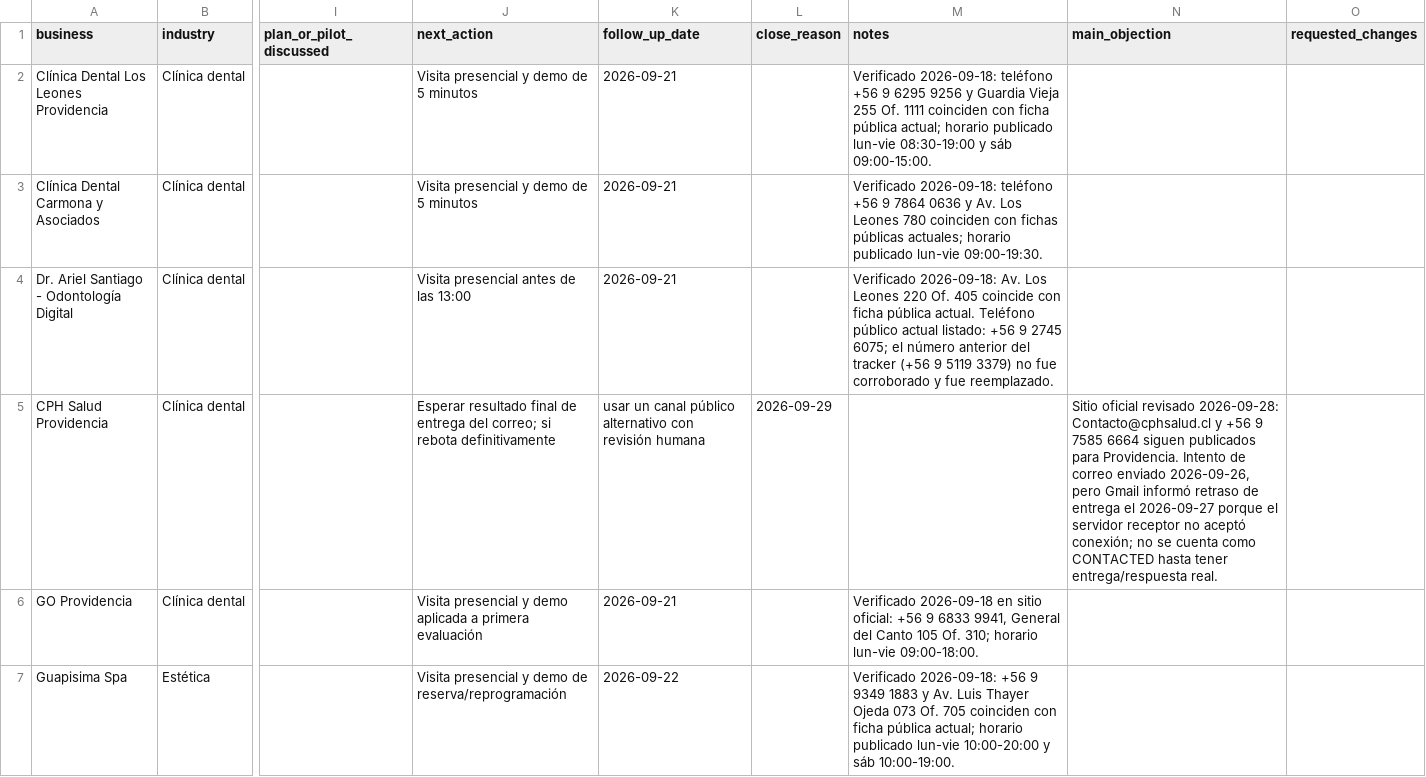
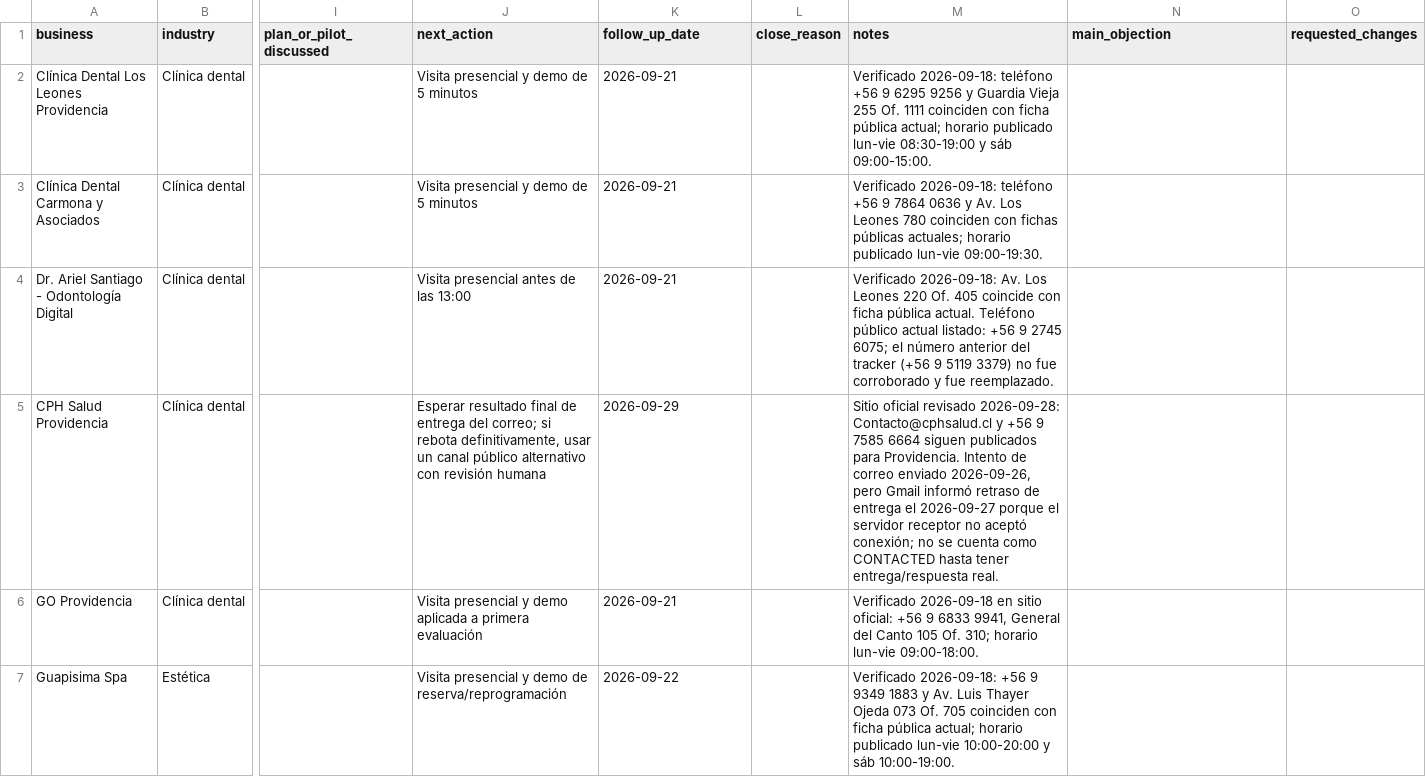
Before and after one commit to Nicricht/helvoca, a CSV file: docs/FIRST_PROSPECTS_TRACKER.csv, drawn as a sheet; only a part is shown, gaps mark what is left out; the diff names each change by its address in the sheet, - before the commit and + after, or states it on an @@ line.

Commit message:
ops: prepare first-customer launch queue (#759)
* fix(ops): repair first-prospect tracker CSV row

* docs(ops): define first-customer launch board

```diff
--- a/docs/FIRST_PROSPECTS_TRACKER.csv
+++ b/docs/FIRST_PROSPECTS_TRACKER.csv
-J5 (next_action): …si rebota definitivamente
+J5 (next_action): …si rebota definitivamente, usar un canal público alternativo con revisión humana
-K5 (follow_up_date): usar un canal público alternativo con revisión humana
+K5 (follow_up_date): 2026-09-29
-L5 (close_reason): 2026-09-29
+L5 (close_reason): (empty)
-M5 (notes): (empty)
+M5 (notes): Sitio oficial revisado 2026-09-28: Contacto@cphsalud.cl y +56 9 7585 6664 siguen publicados para Providencia. Intento de correo enviado 2026-09-26, pero Gmail informó retraso de entrega el 2026-09-27 porque el servidor receptor no aceptó conexión; no se cuenta como CONTACTED hasta tener entrega/respuesta real.
-N5 (main_objection): Sitio oficial revisado 2026-09-28: Contacto@cphsalud.cl y +56 9 7585 6664 siguen publicados para Providencia. Intento de correo enviado 2026-09-26, pero Gmail informó retraso de entrega el 2026-09-27 porque el servidor receptor no aceptó conexión; no se cuenta como CONTACTED hasta tener entrega/respuesta real.
+N5 (main_objection): (empty)
```
Also changed, not shown: 1 other file.
